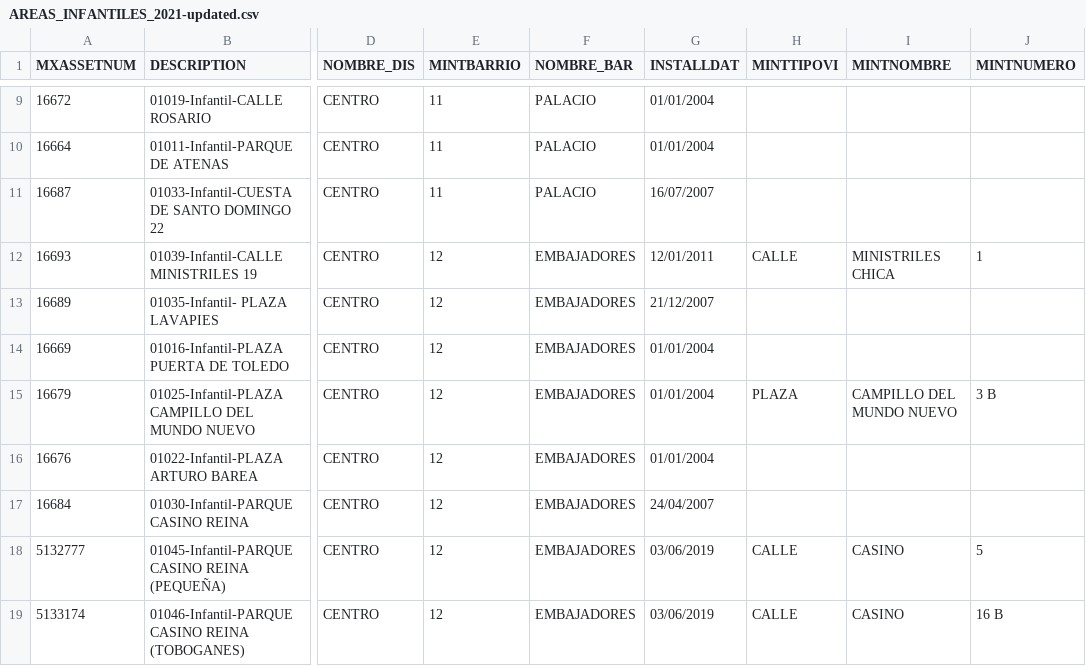
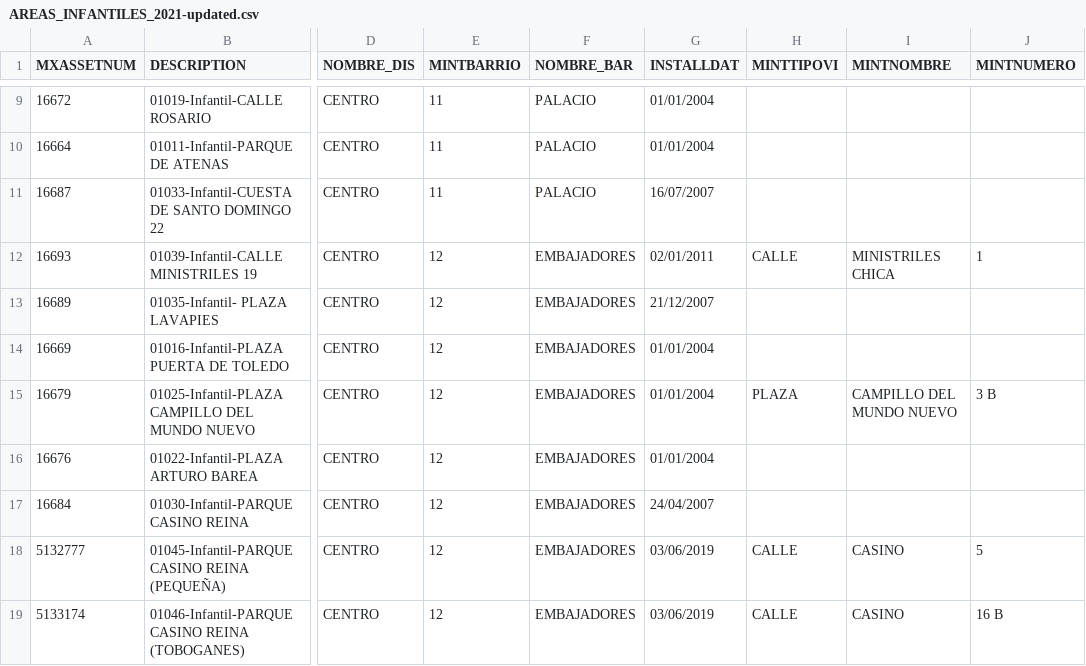
Before and after one commit to FacultadInformatica-LinkedData/Curso2021-2022, a CSV file: HandsOn/Group11/csv/AREAS_INFANTILES_2021-updated.csv, drawn as a sheet; only a part is shown, gaps mark what is left out; the diff names each change by its address in the sheet, - before the commit and + after, or states it on an @@ line.

Commit message:
Hands On updated GROUP 11

```diff
--- a/HandsOn/Group11/csv/AREAS_INFANTILES_2021-updated.csv
+++ b/HandsOn/Group11/csv/AREAS_INFANTILES_2021-updated.csv
-G12 (INSTALLDAT): 12/01/2011
+G12 (INSTALLDAT): 02/01/2011
```
Also changed, not shown: HandsOn/Group11/csv/AREAS_MAYORES_2021-updated.csv, HandsOn/Group11/csv/Barrios-updated.csv, 12 other files.
